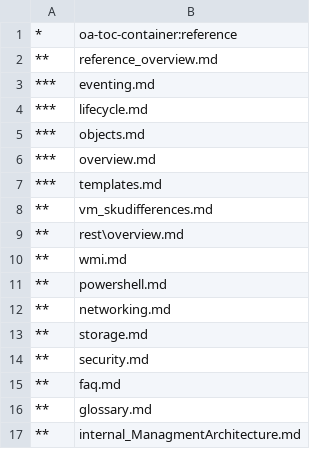
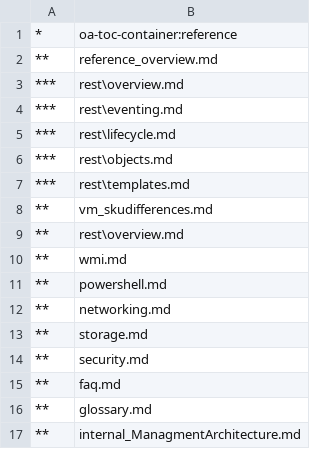
Before and after one commit to MicrosoftDocs/Virtualization-Documentation, a CSV file: windowscontainers/reference/TOC.csv, drawn as a sheet.

Commit message:
Playing with the TOC

```diff
--- a/windowscontainers/reference/TOC.csv
+++ b/windowscontainers/reference/TOC.csv
@@ -2,7 +2,7 @@
 **,reference_overview.md
-***,eventing.md
-***,lifecycle.md
-***,objects.md
-***,overview.md
-***,templates.md
+***,rest\overview.md
+***,rest\eventing.md
+***,rest\lifecycle.md
+***,rest\objects.md
+***,rest\templates.md
 **,vm_skudifferences.md
```
